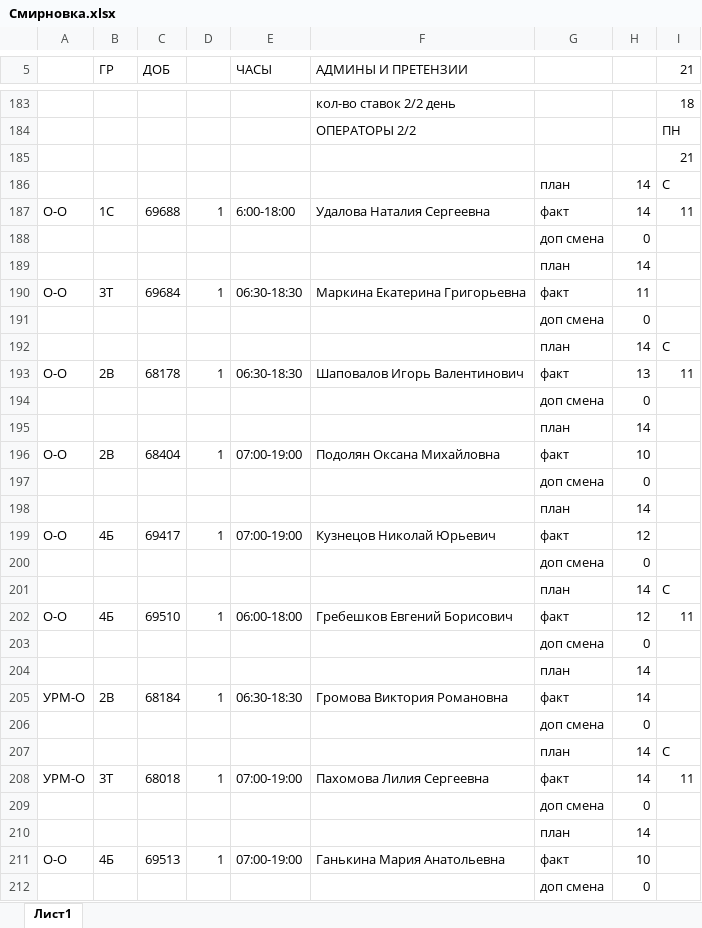
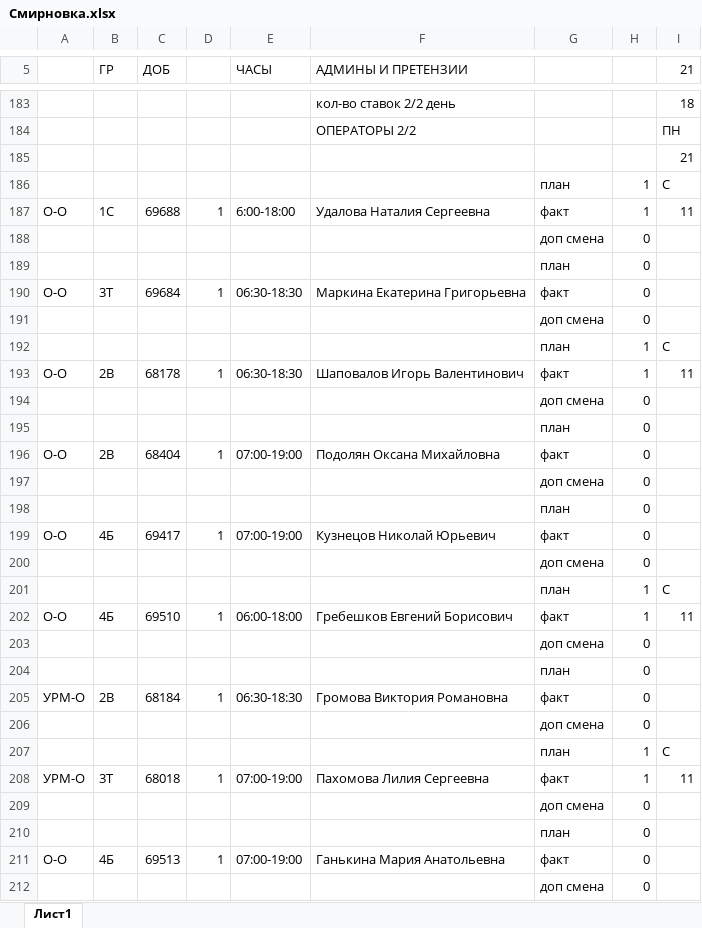
Before and after one commit to YuGo2021/pereriv, an Excel workbook: Смирновка.xlsx, sheet Лист1, drawn as a sheet; only a part is shown, gaps mark what is left out; values as stored, in another font and other column widths than the file's, no cell formats; the diff covers the shown part only; the diff names each change by its address in the sheet, - before the commit and + after, or states it on an @@ line.

```diff
--- a/Смирновка.xlsx (sheet Лист1)
+++ b/Смирновка.xlsx (sheet Лист1)
-H186:H187: 14
+H186:H187: 1
-H189: 14
+H189: 0
-H190: 11
+H190: 0
-H192: 14
+H192: 1
-H193: 13
+H193: 1
-H195: 14
+H195: 0
-H196: 10
+H196: 0
-H198: 14
+H198: 0
-H199: 12
+H199: 0
-H201: 14
+H201: 1
-H202: 12
+H202: 1
-H204:H205: 14
+H204:H205: 0
-H207:H208: 14
+H207:H208: 1
-H210: 14
+H210: 0
-H211: 10
+H211: 0
```
Also changed, not shown: 92 added rows, 106 removed rows, 1 moved row and 243 edited cells elsewhere in this sheet, cell formats, formulas that keep their value, Словарь_перерывов.xlsx, перерывы_сборка.xlsx, 4 other files.
